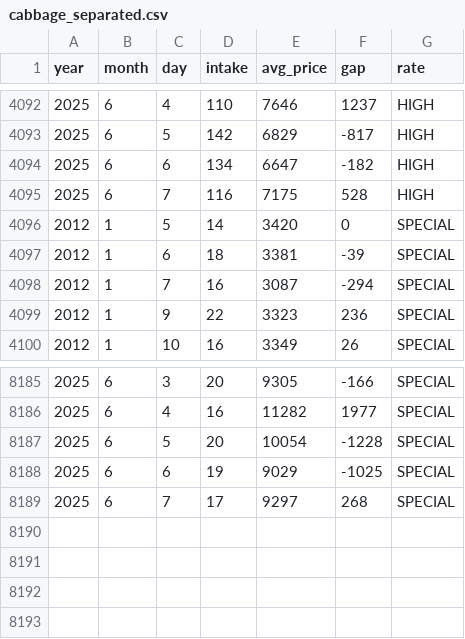
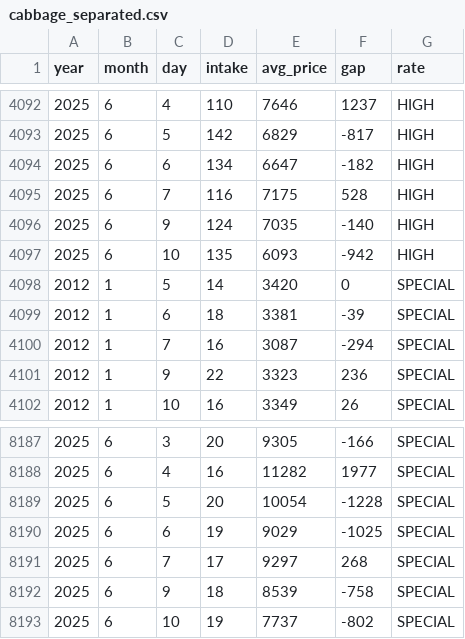
Before and after one commit to Cha-nu/Justick_system, a CSV file: Data/cabbage_separated.csv, drawn as a sheet; only a part is shown, gaps mark what is left out.

```diff
--- a/Data/cabbage_separated.csv
+++ b/Data/cabbage_separated.csv
@@ -4095,2 +4095,4 @@ year,month,day,intake,avg_price,gap,rate
 2025,6,7,116,7175,528,HIGH
+2025,6,9,124,7035,-140,HIGH
+2025,6,10,135,6093,-942,HIGH
 2012,1,5,14,3420,0,SPECIAL
@@ -8189 +8191,3 @@ year,month,day,intake,avg_price,gap,rate
 2025,6,7,17,9297,268,SPECIAL
+2025,6,9,18,8539,-758,SPECIAL
+2025,6,10,19,7737,-802,SPECIAL
```
Also changed, not shown: Data/onion_separated.csv, Data/potato_separated.csv, 15 other files.
